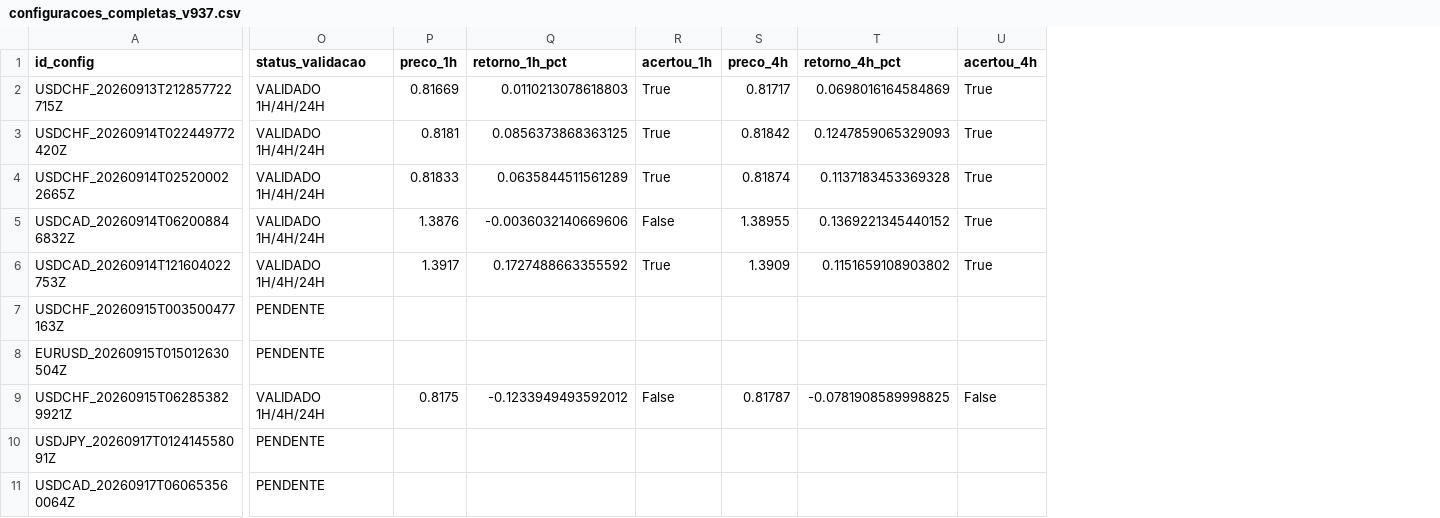
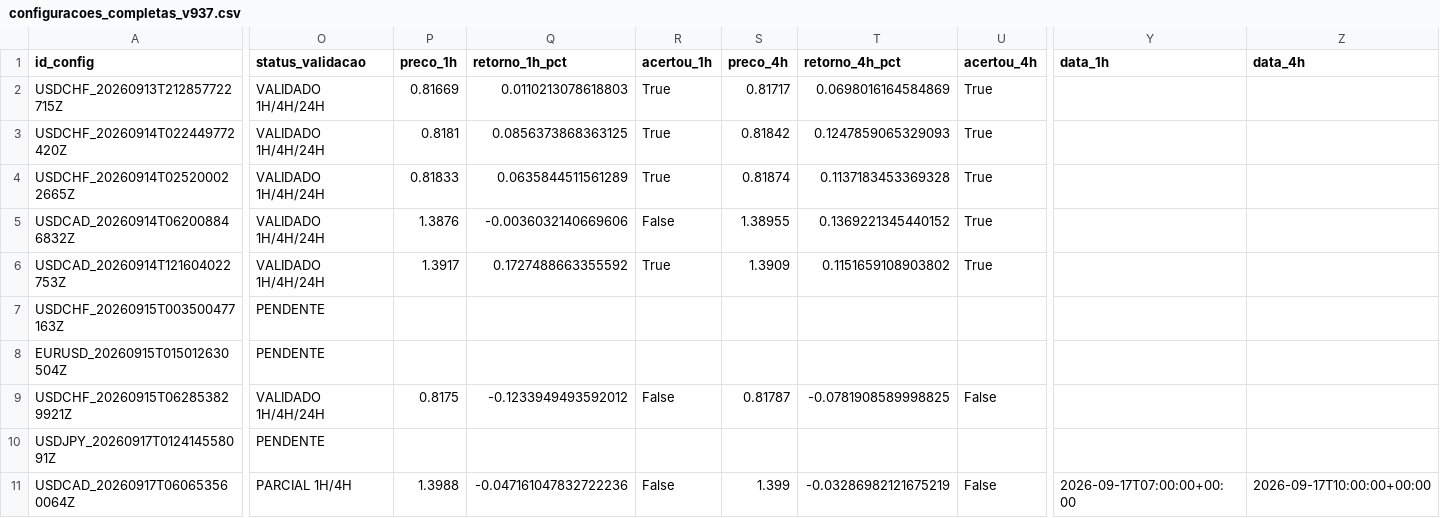
Before and after one commit to aparecidomikael97-ship-it/usd-macro-pro-v4, a CSV file: dados/configuracoes_completas_v937.csv, drawn as a sheet; only a part is shown, gaps mark what is left out; the diff names each change by its address in the sheet, - before the commit and + after, or states it on an @@ line.

Commit message:
V9.3.7: registra configuração completa

```diff
--- a/dados/configuracoes_completas_v937.csv
+++ b/dados/configuracoes_completas_v937.csv
+column Y (data_1h), row 11: 2026-09-17T07:00:00+00:00
+column Z (data_4h), row 11: 2026-09-17T10:00:00+00:00
-O11 (status_validacao): PENDENTE
+O11 (status_validacao): PARCIAL 1H/4H
-P11 (preco_1h): (empty)
+P11 (preco_1h): 1.3988
-Q11 (retorno_1h_pct): (empty)
+Q11 (retorno_1h_pct): -0.047161047832722236
-R11 (acertou_1h): (empty)
+R11 (acertou_1h): False
-S11 (preco_4h): (empty)
+S11 (preco_4h): 1.399
-T11 (retorno_4h_pct): (empty)
+T11 (retorno_4h_pct): -0.03286982121675219
-U11 (acertou_4h): (empty)
+U11 (acertou_4h): False
```
